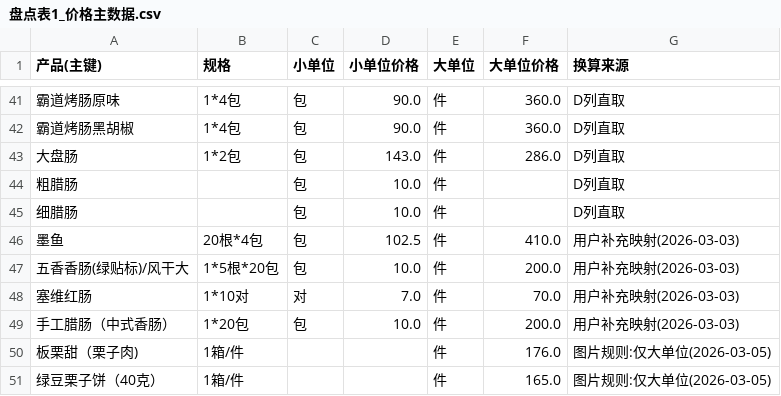
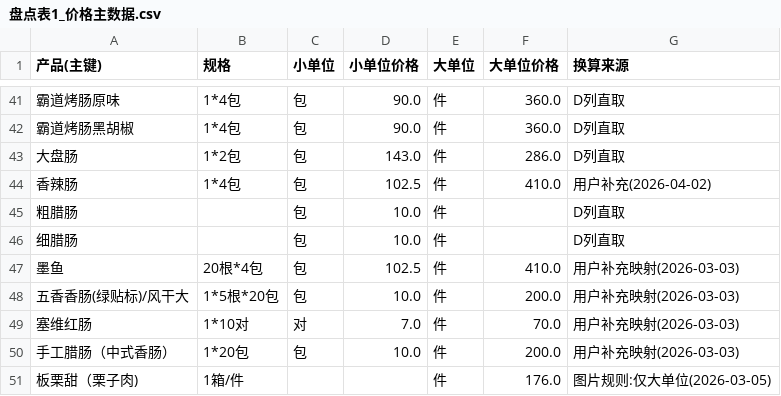
Before and after one commit to jjjaycie-7717/kc, a CSV file: 盘点表1_价格主数据.csv, drawn as a sheet; only a part is shown, gaps mark what is left out; the shorter side is filled out with more unchanged rows; the diff names each change by its address in the sheet, - before the commit and + after, or states it on an @@ line.

```diff
--- a/盘点表1_价格主数据.csv
+++ b/盘点表1_价格主数据.csv
+row 44: 香辣肠 | 1*4包 | 包 | 102.5 | 件 | 410.0 | 用户补充(2026-04-02)
```
Also changed, not shown: 盘点表1_价格主数据_可计算.csv, 1 other file.
